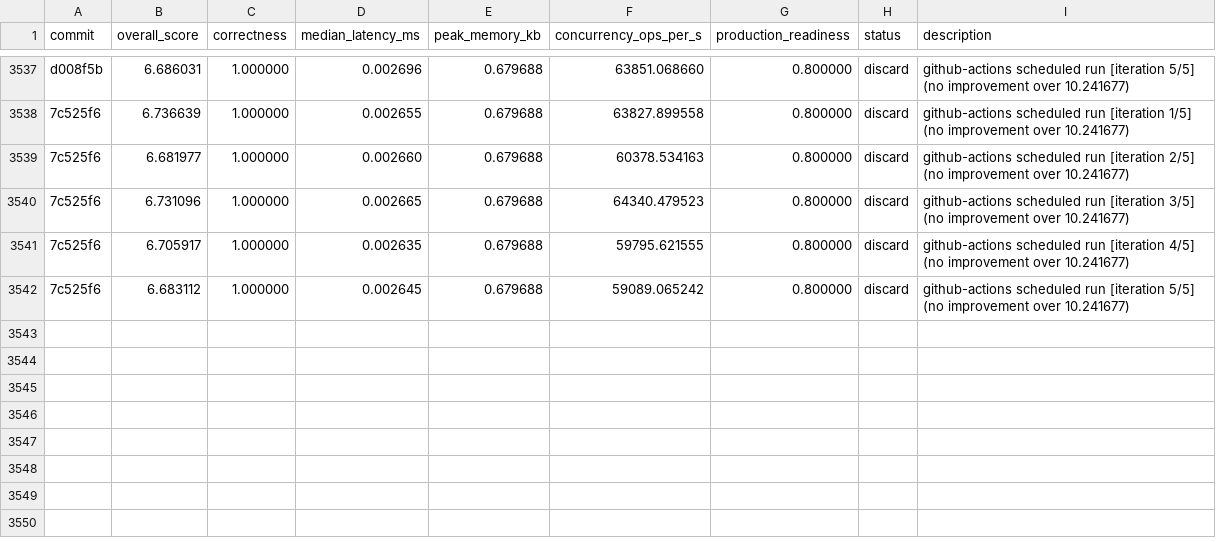
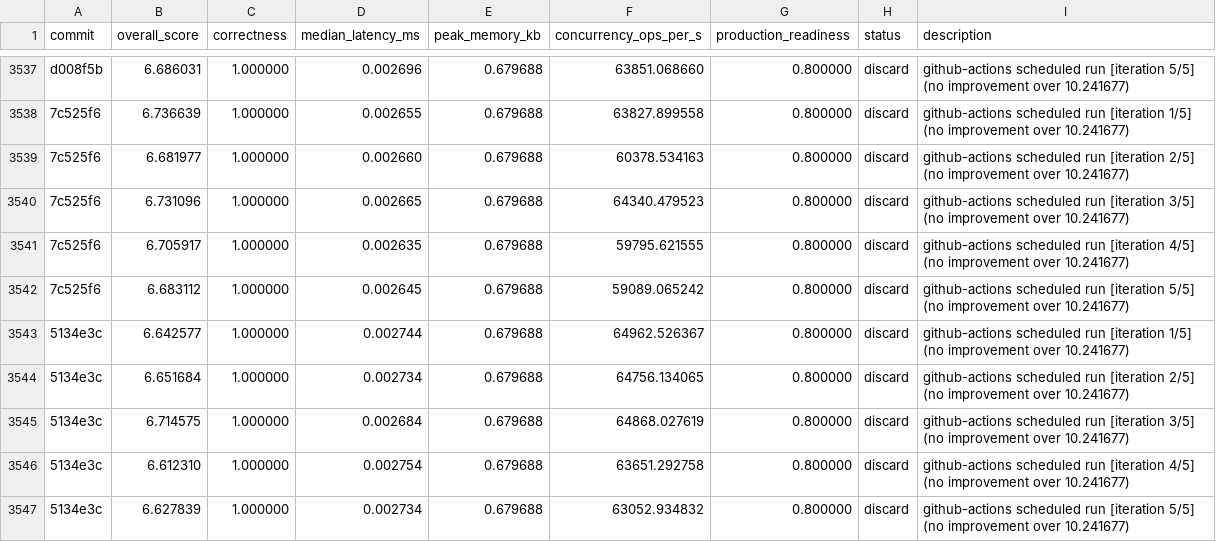
Before and after one commit to vneyman/autoresearch-function, a TSV file: .autoresearch/engineering/portfolio-return/results.tsv, drawn as a sheet; only a part is shown, gaps mark what is left out; the diff names each change by its address in the sheet, - before the commit and + after, or states it on an @@ line.

```diff
--- a/.autoresearch/engineering/portfolio-return/results.tsv
+++ b/.autoresearch/engineering/portfolio-return/results.tsv
+row 3543: 5134e3c | 6.642577 | 1.000000 | 0.002744 | 0.679688 | 64962.526367 | 0.800000 | discard | github-actions scheduled run [iteration 1/5] (no improvement over 10.241677)
+row 3544: 5134e3c | 6.651684 | 1.000000 | 0.002734 | 0.679688 | 64756.134065 | 0.800000 | discard | github-actions scheduled run [iteration 2/5] (no improvement over 10.241677)
+row 3545: 5134e3c | 6.714575 | 1.000000 | 0.002684 | 0.679688 | 64868.027619 | 0.800000 | discard | github-actions scheduled run [iteration 3/5] (no improvement over 10.241677)
+row 3546: 5134e3c | 6.612310 | 1.000000 | 0.002754 | 0.679688 | 63651.292758 | 0.800000 | discard | github-actions scheduled run [iteration 4/5] (no improvement over 10.241677)
+row 3547: 5134e3c | 6.627839 | 1.000000 | 0.002734 | 0.679688 | 63052.934832 | 0.800000 | discard | github-actions scheduled run [iteration 5/5] (no improvement over 10.241677)
```
Also changed, not shown: 1 other file.
